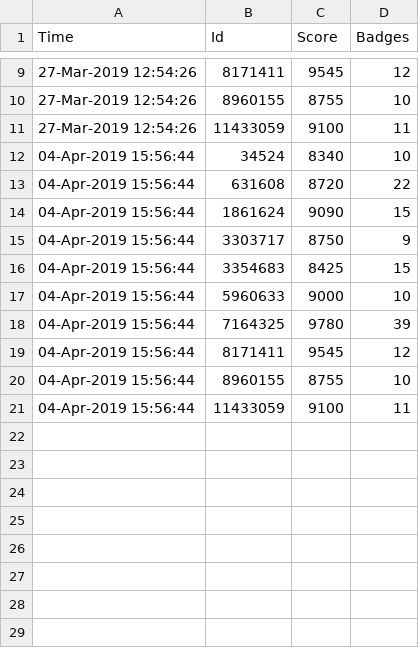
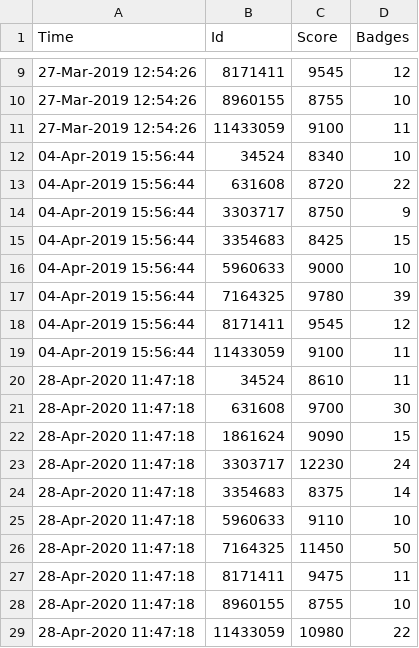
Before and after one commit to mathworks/Private-Cody-Leaderboards, a CSV file: demo/scores.csv, drawn as a sheet; only a part is shown, gaps mark what is left out.

Commit message:
Update demos for v1.1 release

```diff
--- a/demo/scores.csv
+++ b/demo/scores.csv
@@ -13,3 +13,2 @@ Time,Id,Score,Badges
 04-Apr-2019 15:56:44,631608,8720,22
-04-Apr-2019 15:56:44,1861624,9090,15
 04-Apr-2019 15:56:44,3303717,8750,9
@@ -19,3 +18,12 @@ Time,Id,Score,Badges
 04-Apr-2019 15:56:44,8171411,9545,12
-04-Apr-2019 15:56:44,8960155,8755,10
 04-Apr-2019 15:56:44,11433059,9100,11
+28-Apr-2020 11:47:18,34524,8610,11
+28-Apr-2020 11:47:18,631608,9700,30
+28-Apr-2020 11:47:18,1861624,9090,15
+28-Apr-2020 11:47:18,3303717,12230,24
+28-Apr-2020 11:47:18,3354683,8375,14
+28-Apr-2020 11:47:18,5960633,9110,10
+28-Apr-2020 11:47:18,7164325,11450,50
+28-Apr-2020 11:47:18,8171411,9475,11
+28-Apr-2020 11:47:18,8960155,8755,10
+28-Apr-2020 11:47:18,11433059,10980,22
```
Also changed, not shown: 5 other files.
